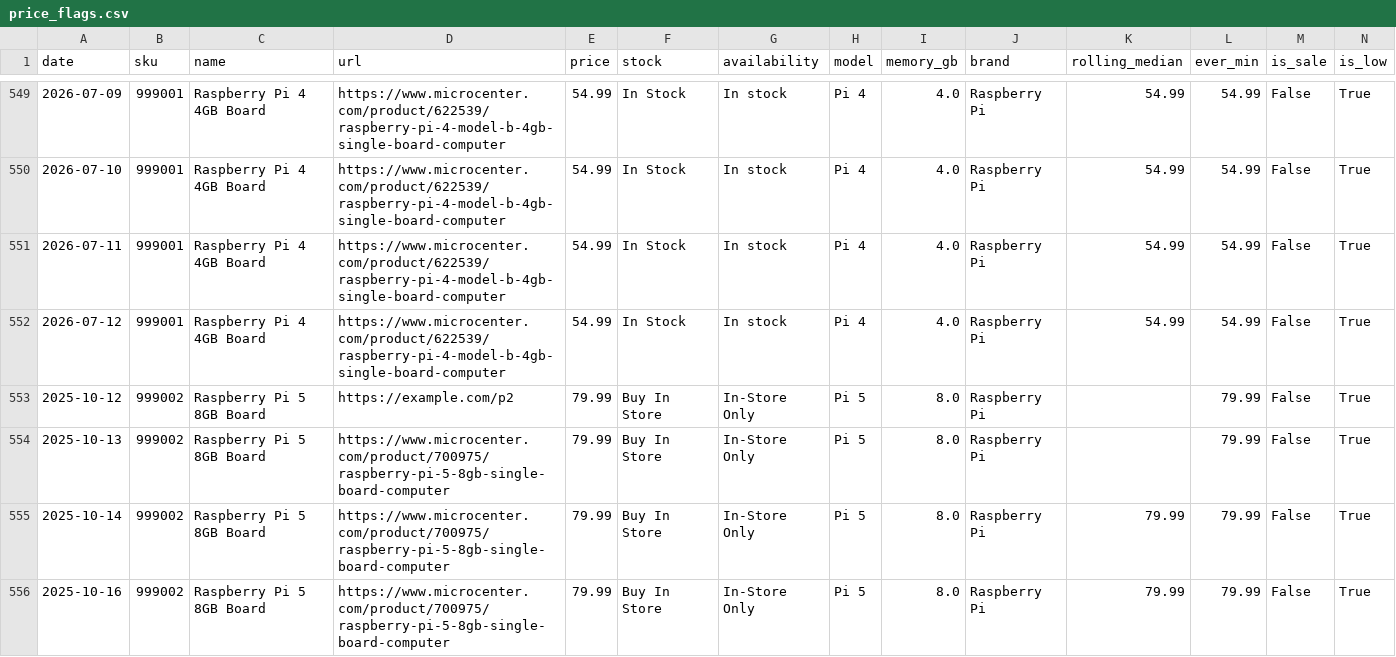
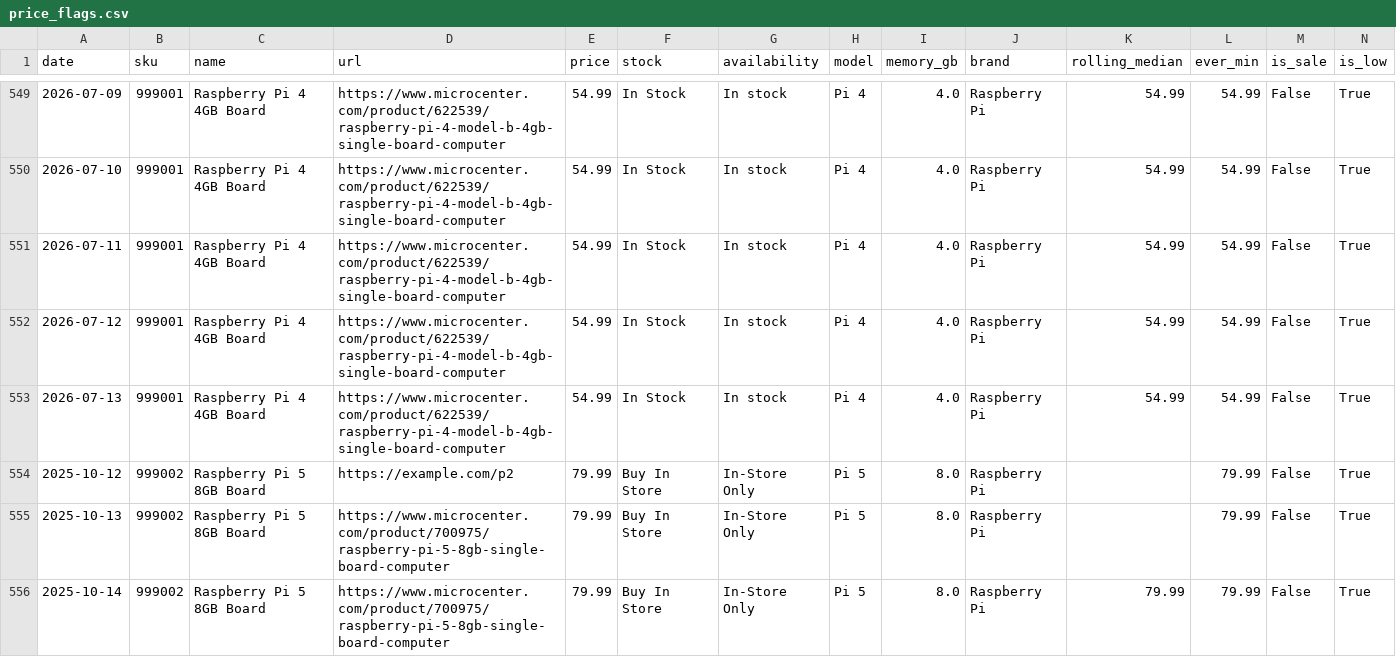
Before and after one commit to omgsideburns/scrapegoat, a CSV file: data/history/price_flags.csv, drawn as a sheet; only a part is shown, gaps mark what is left out; the shorter side is filled out with more unchanged rows; rows hold the shown columns only; the diff covers the shown part only; the diff names each change by its address in the sheet, - before the commit and + after, or states it on an @@ line.

Commit message:
Automated price update 2026-07-13

```diff
--- a/data/history/price_flags.csv
+++ b/data/history/price_flags.csv
+row 553: 2026-07-13 | 999001 | Raspberry Pi 4 4GB Board | https://www.microcenter.com/product/622539/raspberry-pi-4-model-b-4gb-single-board-computer | 54.99 | In Stock | In stock | Pi 4 | 4.0 | Raspberry Pi | 54.99 | 54.99 | False | True
```
Also changed, not shown: 3 added rows elsewhere in this file, data/history/price_history.csv, 8 other files.
